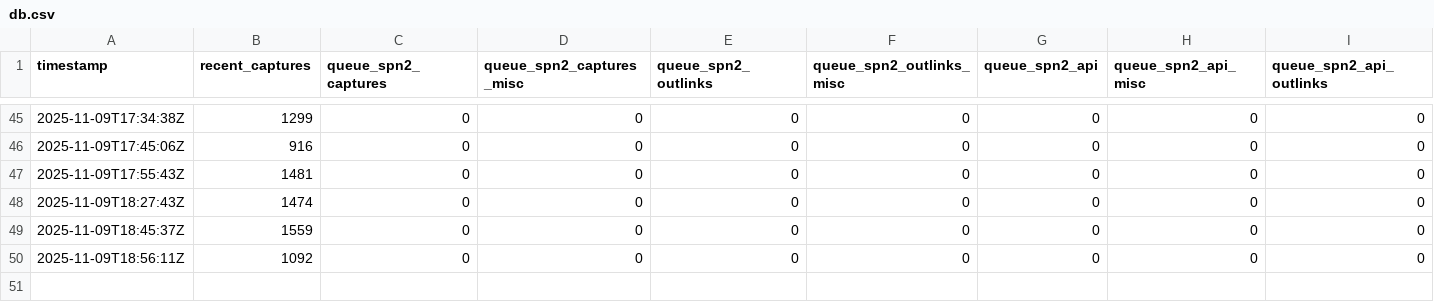
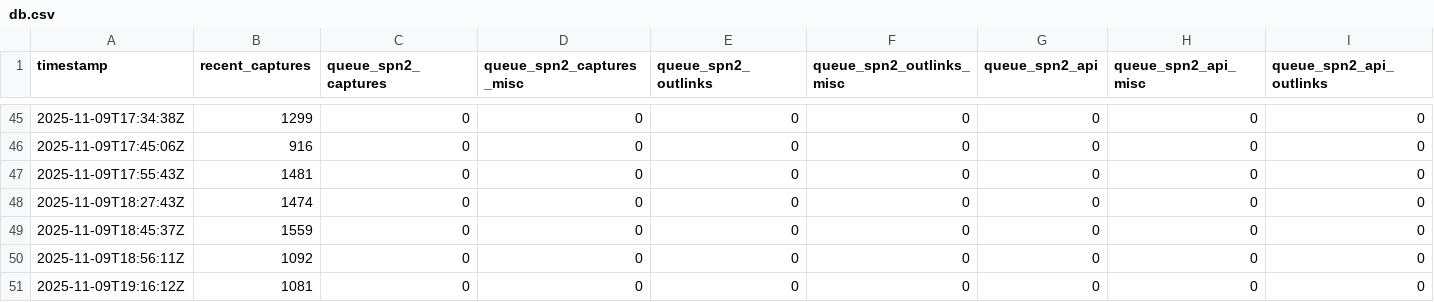
Before and after one commit to bac0id/spn-system-status-timeseries, a CSV file: db.csv, drawn as a sheet; only a part is shown, gaps mark what is left out; rows hold the shown columns only; the diff names each change by its address in the sheet, - before the commit and + after, or states it on an @@ line.

```diff
--- a/db.csv
+++ b/db.csv
+row 51: 2025-11-09T19:16:12Z | 1081 | 0 | 0 | 0 | 0 | 0 | 0 | 0
```
